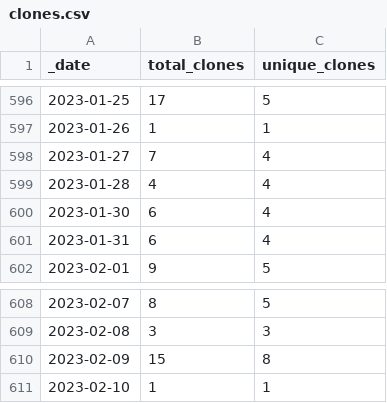
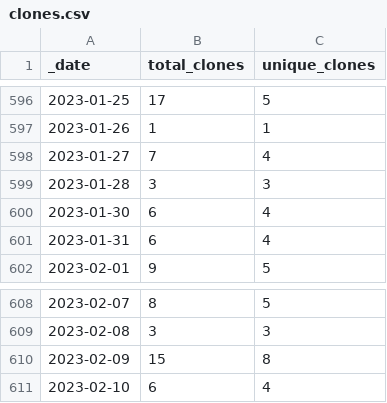
Before and after one commit to microsoft/PartnerResources, a CSV file: traffic/clones.csv, drawn as a sheet; only a part is shown, gaps mark what is left out.

```diff
--- a/traffic/clones.csv
+++ b/traffic/clones.csv
@@ -598,3 +598,3 @@ _date,total_clones,unique_clones
 2023-01-27,7,4
-2023-01-28,4,4
+2023-01-28,3,3
 2023-01-30,6,4
@@ -610,2 +610,2 @@ _date,total_clones,unique_clones
 2023-02-09,15,8
-2023-02-10,1,1
+2023-02-10,6,4
```
Also changed, not shown: traffic/views.csv, 1 other file.
